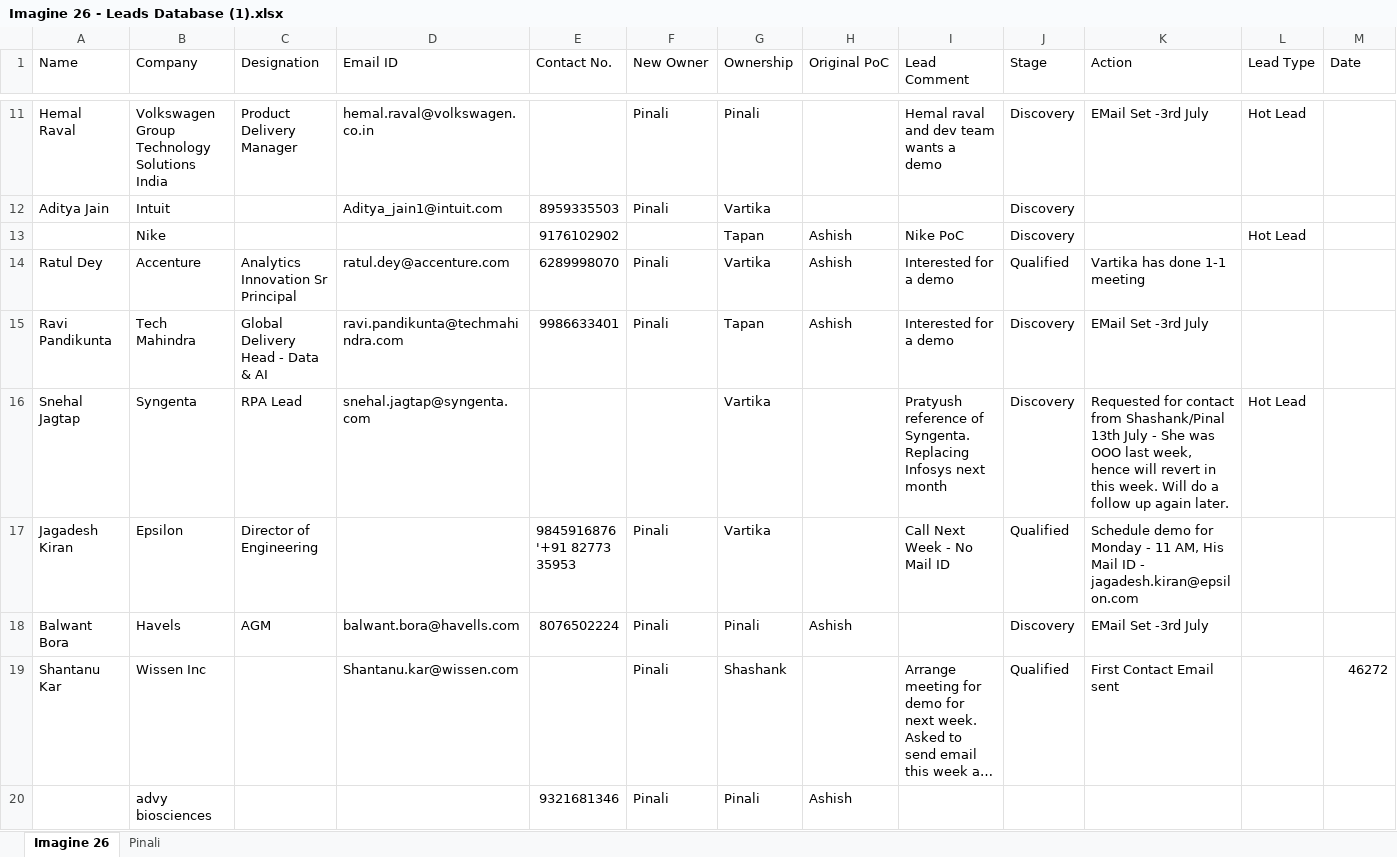
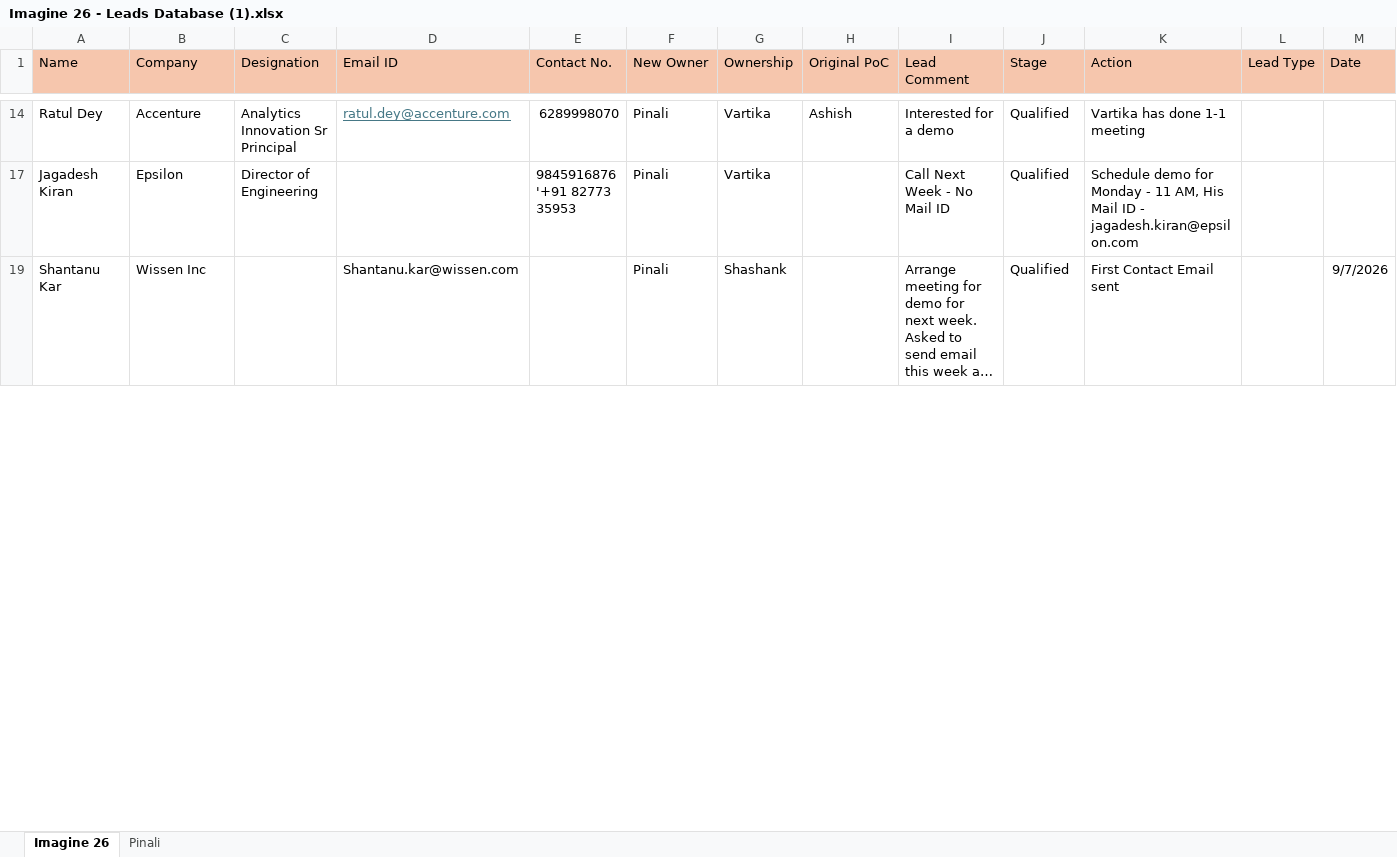
Before and after one commit to prajapatiyash213-glitch/marketing_dashboard, an Excel workbook: public/master/Imagine 26 - Leads Database (1).xlsx, sheet Imagine 26, drawn as a sheet; only a part is shown, gaps mark what is left out; long unchanged cells end in …; values as stored, in another font and other column widths than the file's, no borders; rows hold the shown columns only; ↵ is a line break in a cell; the diff covers the shown part only; the diff names each change by its address in the sheet, - before the commit and + after, or states it on an @@ line.

Commit message:
Use exact byte-for-byte Imagine 26 - Leads Database (1).xlsx as master file

```diff
--- a/public/master/Imagine 26 - Leads Database (1).xlsx (sheet Imagine 26)
+++ b/public/master/Imagine 26 - Leads Database (1).xlsx (sheet Imagine 26)
-A1:M1 fill: none
+A1:M1 fill: #F6C6AD
@@ row 11 hidden: Hemal Raval | Volkswagen Group Technology Solutions India | Product Delivery Manager | hemal.raval@volkswagen.co.in |  | Pinali | Pinali |  | Hemal raval and dev team wants a demo | Discovery | EMail Set -3rd July | Hot Lead @@
@@ row 12 hidden: Aditya Jain | Intuit |  | Aditya_jain1@intuit.com | 8959335503 | Pinali | Vartika |  |  | Discovery @@
@@ row 13 hidden:  | Nike |  |  | 9176102902 |  | Tapan | Ashish | Nike PoC | Discovery |  | Hot Lead @@
@@ D14 underline: off → on, text colour: black → #467886 @@
@@ row 15 hidden: Ravi Pandikunta | Tech Mahindra | Global Delivery Head - Data & AI | ravi.pandikunta@techmahindra.com | 9986633401 | Pinali | Tapan | Ashish | Interested for a demo | Discovery | EMail Set -3rd July @@
@@ row 16 hidden: Snehal Jagtap | Syngenta | RPA Lead | snehal.jagtap@syngenta.com |  |  | Vartika |  | Pratyush reference of Syngenta. ↵ Replacing Infosys next month | Discovery | Requested for contact from Shashank/Pinal ↵ 13th July - She was OOO last week, hence will revert in this week. Will do a follow up again later. | Hot Lead @@
@@ row 18 hidden: Balwant Bora | Havels | AGM | balwant.bora@havells.com | 8076502224 | Pinali | Pinali | Ashish |  | Discovery | EMail Set -3rd July @@
-M19 (Date): 46272
+M19 (Date): 9/7/2026
@@ row 20 hidden:  | advy biosciences |  |  | 9321681346 | Pinali | Pinali | Ashish @@
```
Also changed, not shown: 81 hidden or unhidden rows, 1 edited cell and cell formats elsewhere in this sheet, sheet Pinali, hidden cells, 1 other file.
